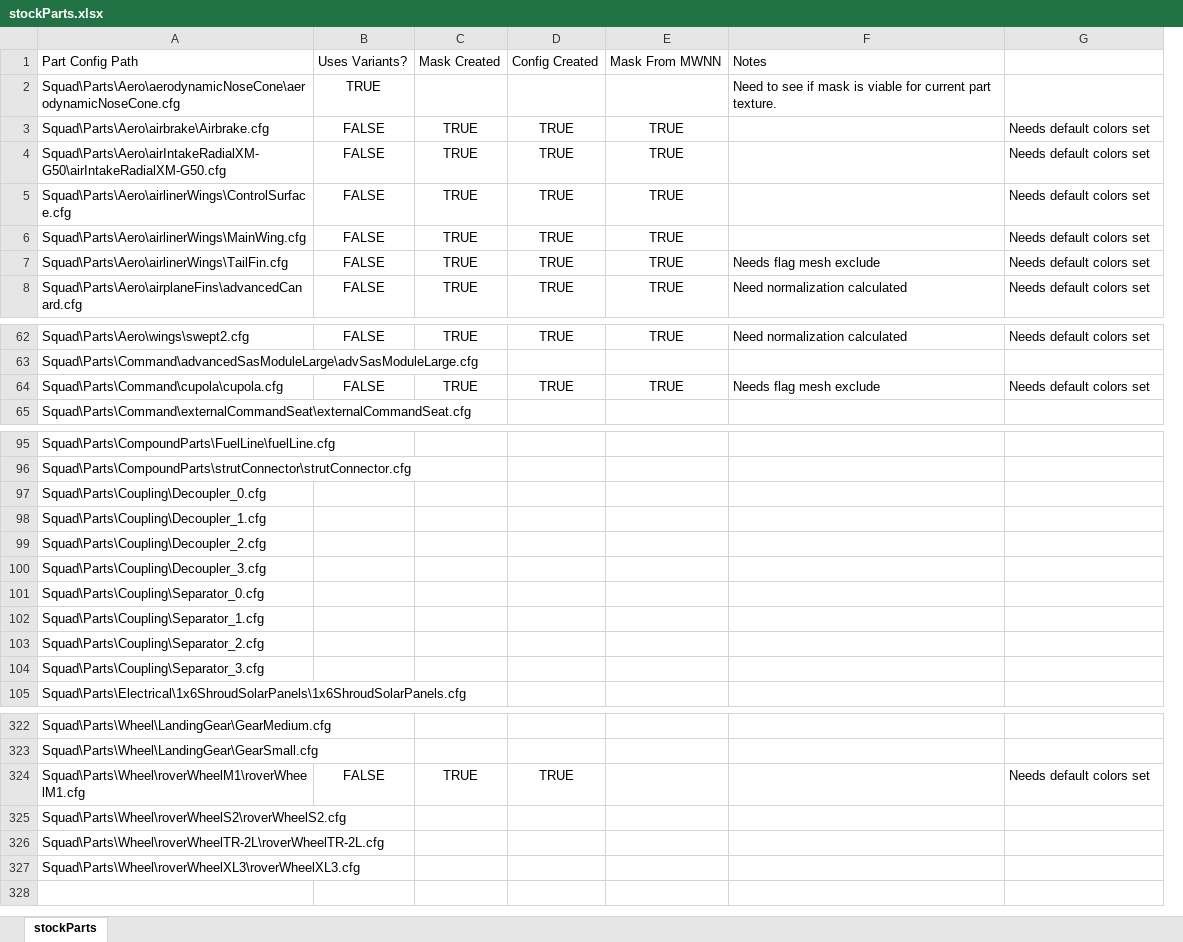
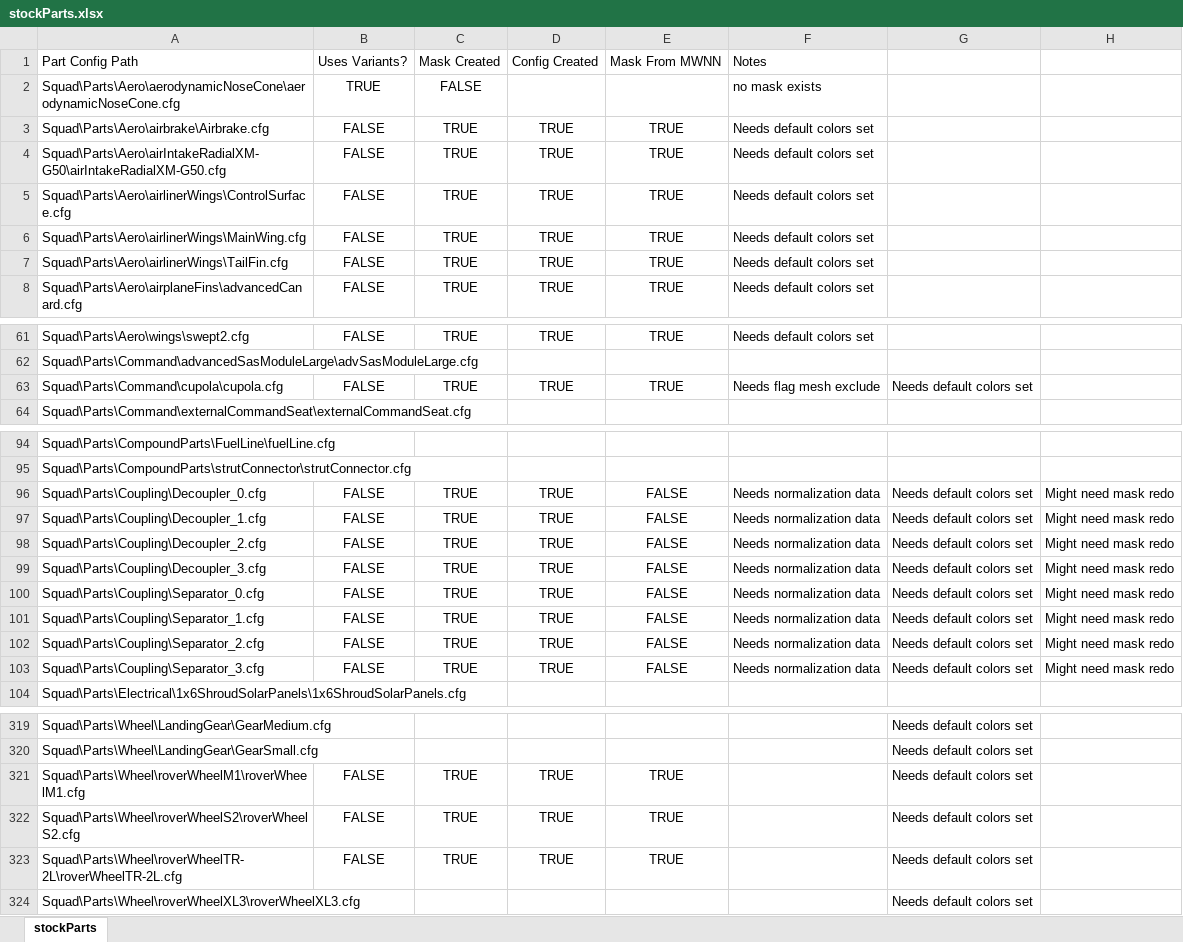
Before and after one commit to shadowmage45/STUCK, an Excel workbook: GameData/STUCK/stockParts.xlsx, sheet stockParts, drawn as a sheet; only a part is shown, gaps mark what is left out; values as stored, in another font and other column widths than the file's, no borders; conditional formats not drawn; removed rows and columns are numbered as before the commit, all else as after; the diff covers the shown part only; the diff names each change by its address in the sheet, - before the commit and + after, or states it on an @@ line.

```diff
--- a/GameData/STUCK/stockParts.xlsx (sheet stockParts)
+++ b/GameData/STUCK/stockParts.xlsx (sheet stockParts)
-column F, rows 1-8: Notes | Need to see if mask is viable for current part texture. |  |  |  |  | Needs flag mesh exclude | Need normalization calculated; rows 62-64: Need normalization calculated |  | Needs flag mesh exclude
+column G, row 63: Needs default colors set; rows 96-103: all Needs default colors set; rows 319-324: all Needs default colors set
+column H, rows 96-103: all Might need mask redo
-F1: (empty)
+F1: Notes
-C2: (empty)
+C2: FALSE
-F2: (empty)
+F2: no mask exists
-F63: Needs default colors set
+F63: Needs flag mesh exclude
-B96:B103: (empty)
+B96:B103: FALSE
-C96:C103: (empty)
+C96:C103: TRUE
-D96:D103: (empty)
+D96:D103: TRUE
-E96:E103: (empty)
+E96:E103: FALSE
-F96:F103: (empty)
+F96:F103: Needs normalization data
-E321:E323: (empty)
+E321:E323: TRUE
-F321: Needs default colors set
+F321: (empty)
-B322:B323: (empty)
+B322:B323: FALSE
-C322:C323: (empty)
+C322:C323: TRUE
-D322:D323: (empty)
+D322:D323: TRUE
```
Also changed, not shown: 3 removed rows and 7 edited cells elsewhere in this sheet, 8 other files.
